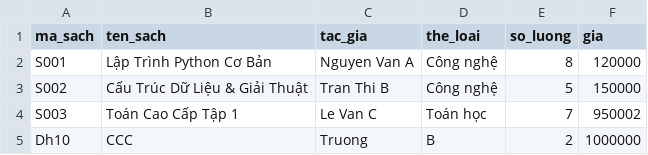
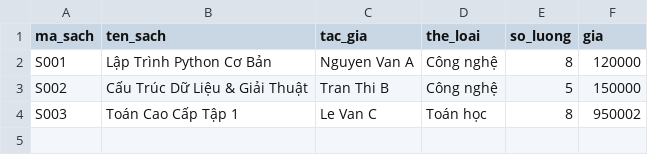
Before and after one commit to NDT06112k6/library_system_TT02D, a CSV file: database/books.csv, drawn as a sheet.

```diff
--- a/database/books.csv
+++ b/database/books.csv
@@ -3,3 +3,2 @@ S001,Lập Trình Python Cơ Bản,Nguyen Van A,Công nghệ,8,120000
 S002,Cấu Trúc Dữ Liệu & Giải Thuật,Tran Thi B,Công nghệ,5,150000
-S003,Toán Cao Cấp Tập 1,Le Van C,Toán học,7,950002
-Dh10,CCC,Truong,B,2,1000000
+S003,Toán Cao Cấp Tập 1,Le Van C,Toán học,8,950002
```
Also changed, not shown: database/muontra.csv, 8 other files.
